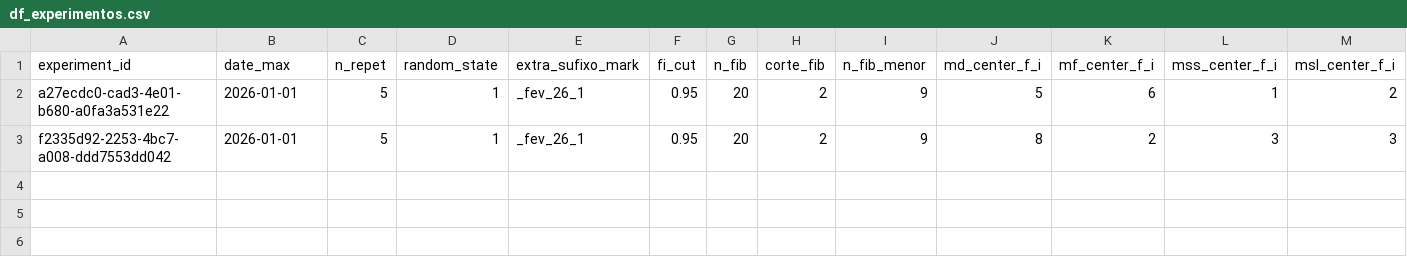
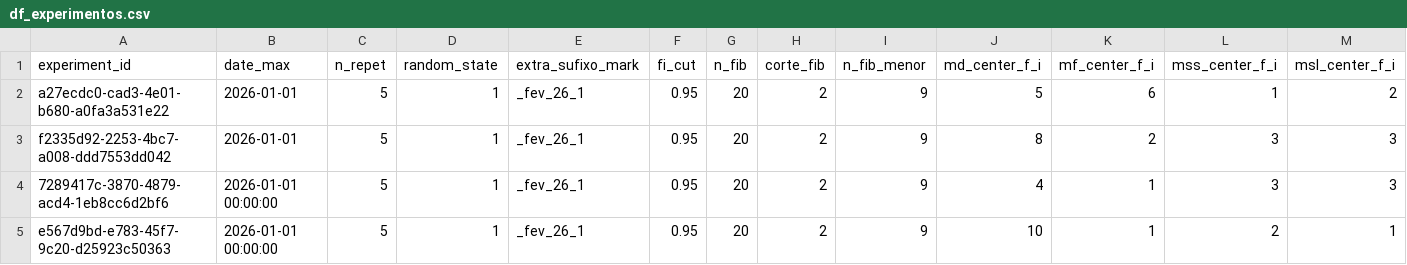
Before and after one commit to QuantImportBrazil/porto_de_santos_soja_fev_26_1, a CSV file: df_experimentos.csv, drawn as a sheet; only a part is shown; rows hold the shown columns only; the diff names each change by its address in the sheet, - before the commit and + after, or states it on an @@ line.

```diff
--- a/df_experimentos.csv
+++ b/df_experimentos.csv
+row 4: 7289417c-3870-4879-acd4-1eb8cc6d2bf6 | 2026-01-01 00:00:00 | 5 | 1 | _fev_26_1 | 0.95 | 20 | 2 | 9 | 4 | 1 | 3 | 3
+row 5: e567d9bd-e783-45f7-9c20-d25923c50363 | 2026-01-01 00:00:00 | 5 | 1 | _fev_26_1 | 0.95 | 20 | 2 | 9 | 10 | 1 | 2 | 1
```
Also changed, not shown: fi.csv, results.csv, 6 other files.
